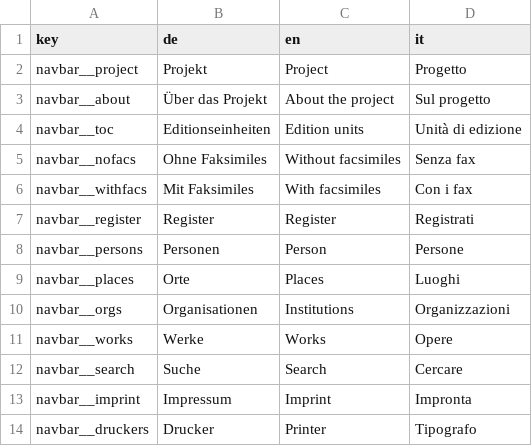
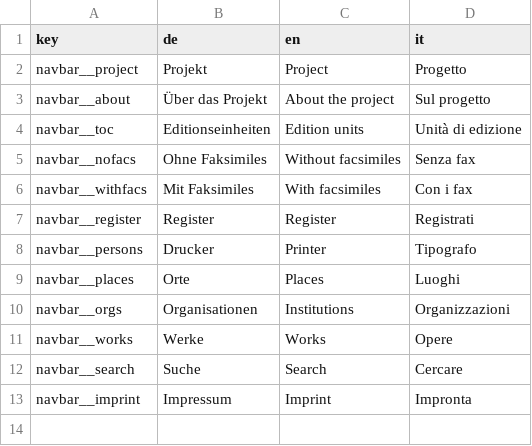
Before and after one commit to ofmgraz/ofm-static, a CSV file: translations.csv, drawn as a sheet.

Commit message:
translations

```diff
--- a/translations.csv
+++ b/translations.csv
@@ -7,3 +7,3 @@ navbar__withfacs,Mit Faksimiles,With facsimiles,Con i fax
 navbar__register,Register,Register,Registrati
-navbar__persons,Personen,Person,Persone
+navbar__persons,Drucker,Printer,Tipografo
 navbar__places,Orte,Places,Luoghi
@@ -13,2 +13 @@ navbar__search,Suche,Search,Cercare
 navbar__imprint,Impressum,Imprint,Impronta
-navbar__druckers,Drucker,Printer,Tipografo
```
